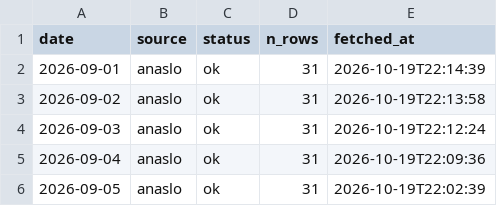
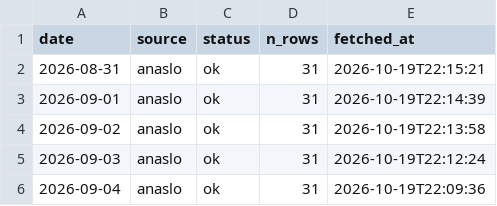
Before and after one commit to koukikoukisanosano-ai/hana-wo, a CSV file: data/fetch_log.csv, drawn as a sheet; only a part is shown; the shorter side is filled out with more unchanged rows; the diff names each change by its address in the sheet, - before the commit and + after, or states it on an @@ line.

```diff
--- a/data/fetch_log.csv
+++ b/data/fetch_log.csv
+row 2: 2026-08-31 | anaslo | ok | 31 | 2026-10-19T22:15:21
```
Also changed, not shown: data/daily_settings.csv, data/predictions/2026-10-19.csv, 8 other files.
